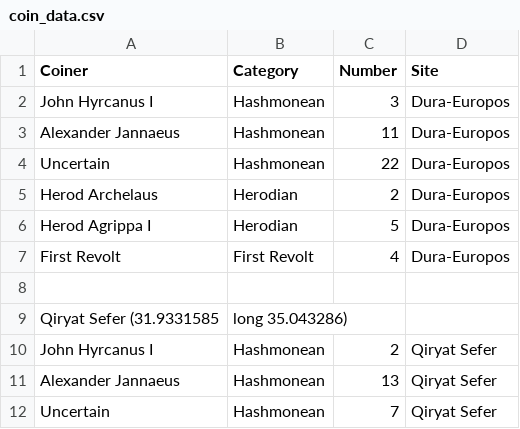
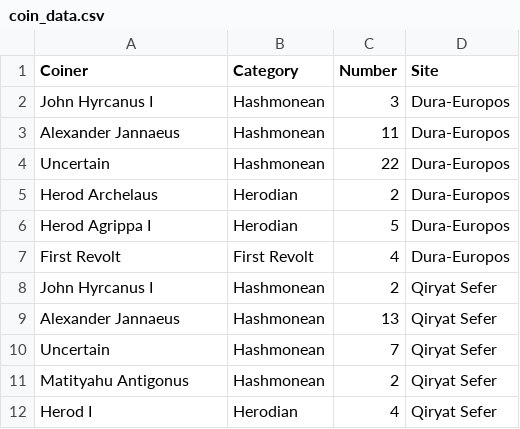
Before and after one commit to hwetsman/map_coins, a CSV file: coin_data.csv, drawn as a sheet; only a part is shown; the shorter side is filled out with more unchanged rows.

Commit message:
Data: remove comments

```diff
--- a/coin_data.csv
+++ b/coin_data.csv
@@ -7,4 +7,2 @@ Herod Agrippa I, Herodian, 5, Dura-Europos
 First Revolt, First Revolt,4, Dura-Europos
-
-Qiryat Sefer (31.9331585, long 35.043286)
 John Hyrcanus I,Hashmonean,2,Qiryat Sefer
```
